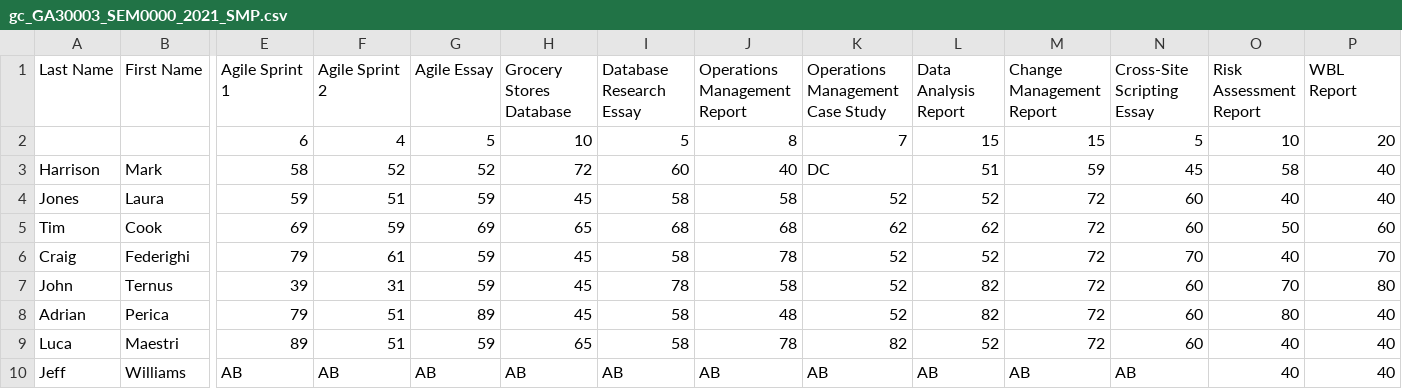
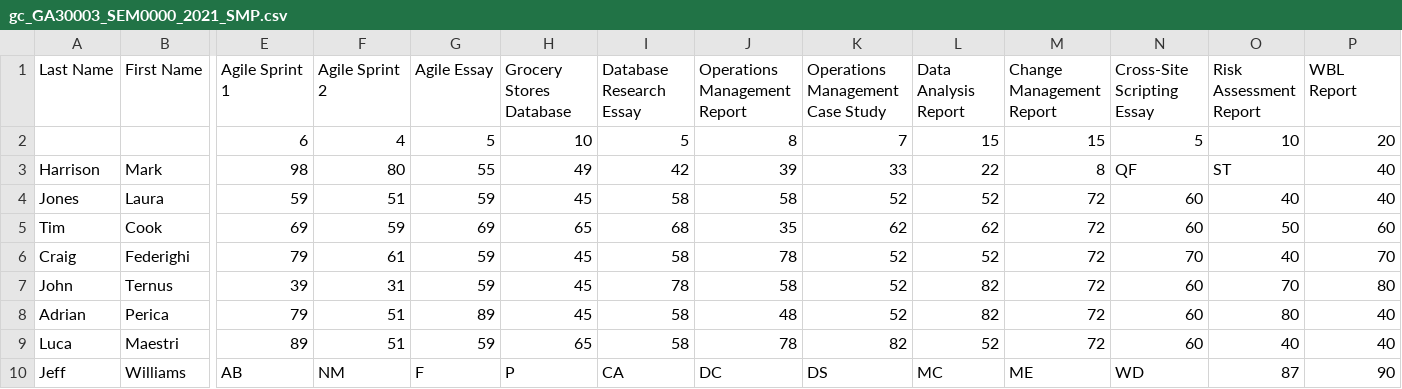
Before and after one commit to weishangzhen/Student-Grade-Processing-Application, a CSV file: src/main/resources/gc_GA30003_SEM0000_2021_SMP.csv, drawn as a sheet; only a part is shown, gaps mark what is left out; the diff names each change by its address in the sheet, - before the commit and + after, or states it on an @@ line.

Commit message:
Student Grade Processing Application Version 1.3 Released

```diff
--- a/src/main/resources/gc_GA30003_SEM0000_2021_SMP.csv
+++ b/src/main/resources/gc_GA30003_SEM0000_2021_SMP.csv
-E3 (Agile Sprint 1): 58
+E3 (Agile Sprint 1): 98
-F3 (Agile Sprint 2): 52
+F3 (Agile Sprint 2): 80
-G3 (Agile Essay): 52
+G3 (Agile Essay): 55
-H3 (Grocery Stores Database): 72
+H3 (Grocery Stores Database): 49
-I3 (Database Research Essay): 60
+I3 (Database Research Essay): 42
-J3 (Operations Management Report): 40
+J3 (Operations Management Report): 39
-K3 (Operations Management Case Study): DC
+K3 (Operations Management Case Study): 33
-L3 (Data Analysis Report): 51
+L3 (Data Analysis Report): 22
-M3 (Change Management Report): 59
+M3 (Change Management Report): 8
-N3 (Cross-Site Scripting Essay): 45
+N3 (Cross-Site Scripting Essay): QF
-O3 (Risk Assessment Report): 58
+O3 (Risk Assessment Report): ST
-J5 (Operations Management Report): 68
+J5 (Operations Management Report): 35
-F10 (Agile Sprint 2): AB
+F10 (Agile Sprint 2): NM
-G10 (Agile Essay): AB
+G10 (Agile Essay): F
-H10 (Grocery Stores Database): AB
+H10 (Grocery Stores Database): P
-I10 (Database Research Essay): AB
+I10 (Database Research Essay): CA
-J10 (Operations Management Report): AB
+J10 (Operations Management Report): DC
-K10 (Operations Management Case Study): AB
+K10 (Operations Management Case Study): DS
-L10 (Data Analysis Report): AB
+L10 (Data Analysis Report): MC
-M10 (Change Management Report): AB
+M10 (Change Management Report): ME
-N10 (Cross-Site Scripting Essay): AB
+N10 (Cross-Site Scripting Essay): WD
-O10 (Risk Assessment Report): 40
+O10 (Risk Assessment Report): 87
-P10 (WBL Report): 40
+P10 (WBL Report): 90
```
Also changed, not shown: 20 other files.
